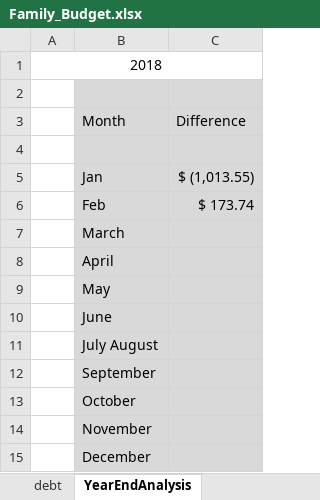
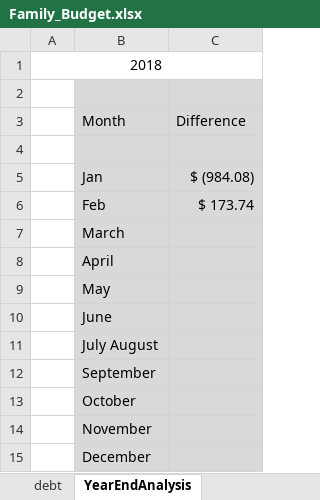
Before and after one commit to ElmasSayed/Budget, an Excel workbook: Family_Budget.xlsx, sheet YearEndAnalysis, drawn as a sheet; values as stored, in another font and other column widths than the file's, no borders; charts and pictures not drawn; the diff names each change by its address in the sheet, - before the commit and + after, or states it on an @@ line.

```diff
--- a/Family_Budget.xlsx (sheet YearEndAnalysis)
+++ b/Family_Budget.xlsx (sheet YearEndAnalysis)
-C5: $ (1,013.55)
+C5: $ (984.08)
```
Also changed, not shown: sheet Month, sheet Variable Exp tracker, charts or pictures.
